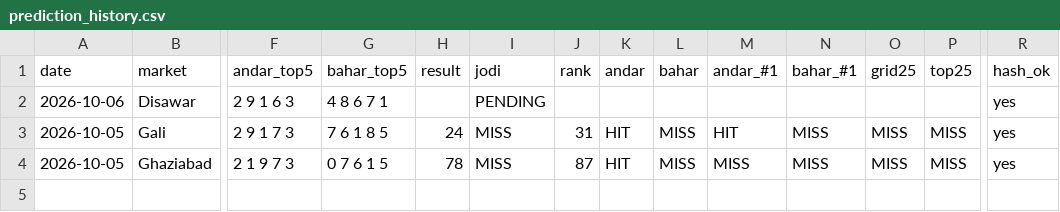
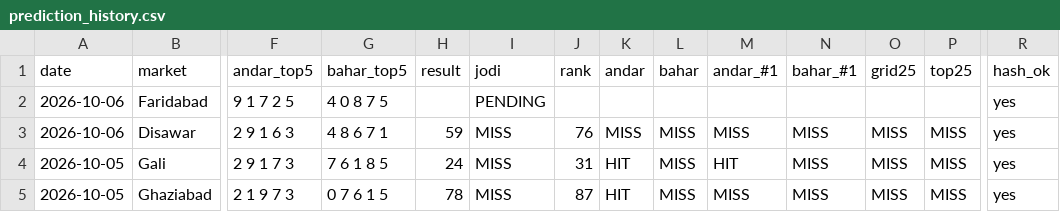
Before and after one commit to vaibhavkumar-WPDEV/predict-satta, a CSV file: data/pattern/prediction_history.csv, drawn as a sheet; only a part is shown, gaps mark what is left out; addresses are those after the commit; rows hold the shown columns only; the diff names each change by its address in the sheet, - before the commit and + after, or states it on an @@ line.

Commit message:
auto: results + locked predictions 2026-10-06 05:39 IST

```diff
--- a/data/pattern/prediction_history.csv
+++ b/data/pattern/prediction_history.csv
+row 2: 2026-10-06 | Faridabad | 9 1 7 2 5 | 4 0 8 7 5 |  | PENDING |  |  |  |  |  |  |  | yes
-H3 (result): (empty)
+H3 (result): 59
-I3 (jodi): PENDING
+I3 (jodi): MISS
-J3 (rank): (empty)
+J3 (rank): 76
-K3 (andar): (empty)
+K3 (andar): MISS
-L3 (bahar): (empty)
+L3 (bahar): MISS
-M3 (andar_#1): (empty)
+M3 (andar_#1): MISS
-N3 (bahar_#1): (empty)
+N3 (bahar_#1): MISS
-O3 (grid25): (empty)
+O3 (grid25): MISS
-P3 (top25): (empty)
+P3 (top25): MISS
```
Also changed, not shown: data/engine5/prediction_history.csv, data/prediction_history.csv, 8 other files.
